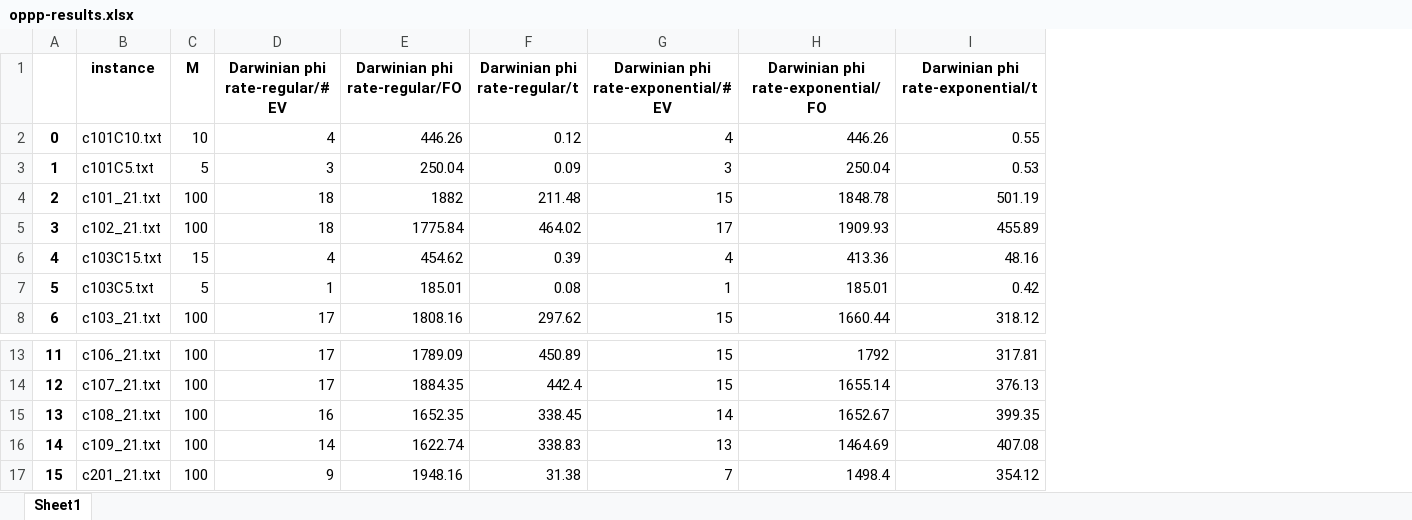
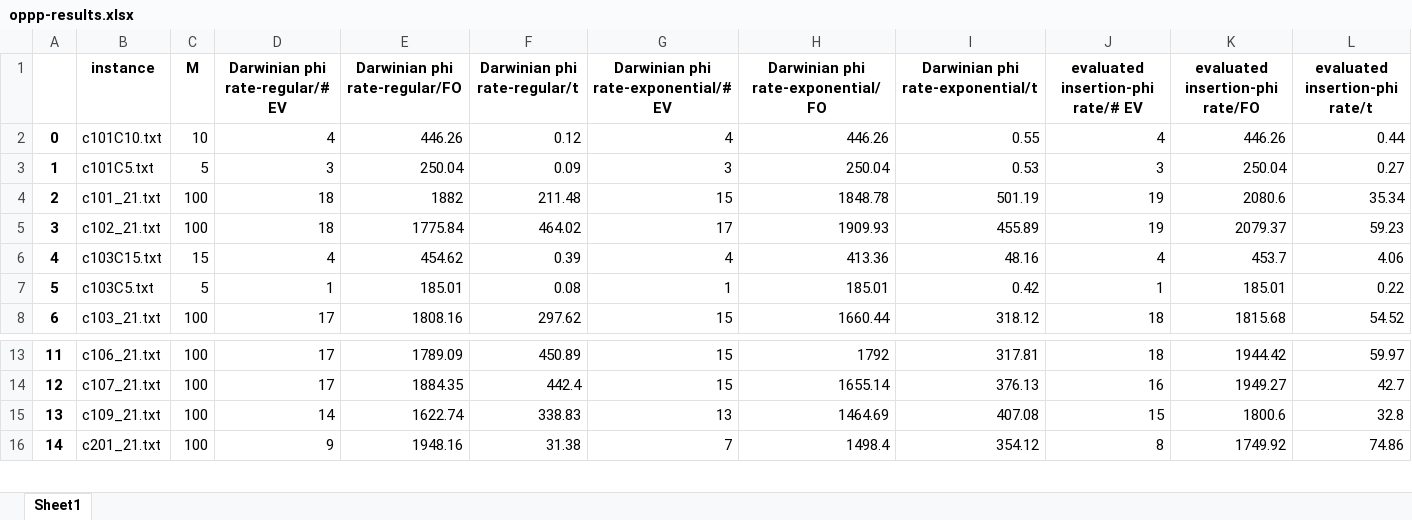
Before and after one commit to juanbeta98/E-CVRP-TW, an Excel workbook: Code/oppp-results.xlsx, sheet Sheet1, drawn as a sheet; only a part is shown, gaps mark what is left out; values as stored, in another font and other column widths than the file's, no borders; removed rows and columns are numbered as before the commit, all else as after; the diff names each change by its address in the sheet, - before the commit and + after, or states it on an @@ line.

Commit message:
Upload last results

```diff
--- a/Code/oppp-results.xlsx (sheet Sheet1)
+++ b/Code/oppp-results.xlsx (sheet Sheet1)
+column J, rows 1-8: evaluated insertion-phi rate/# EV | 4 | 3 | 19 | 19 | 4 | 1 | 18; rows 13-16: 18 | 16 | 15 | 8
+column K (evaluated insertion-phi rate/FO), rows 2-8: 446.26 | 250.04 | 2080.6 | 2079.37 | 453.7 | 185.01 | 1815.68; rows 13-16: 1944.42 | 1949.27 | 1800.6 | 1749.92
+column L (evaluated insertion-phi rate/t), rows 2-8: 0.44 | 0.27 | 35.34 | 59.23 | 4.06 | 0.22 | 54.52; rows 13-16: 59.97 | 42.7 | 32.8 | 74.86
-row 15: 13 | c108_21.txt | 100 | 16 | 1652.35 | 338.45 | 14 | 1652.67 | 399.35
@@ column A renumbered from row 15 down @@
```
Also changed, not shown: 14 other files.
